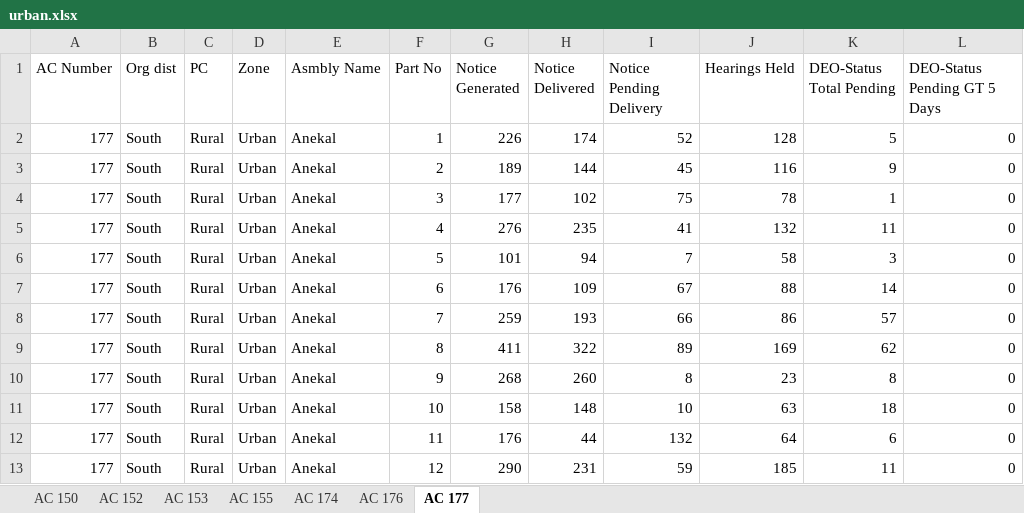
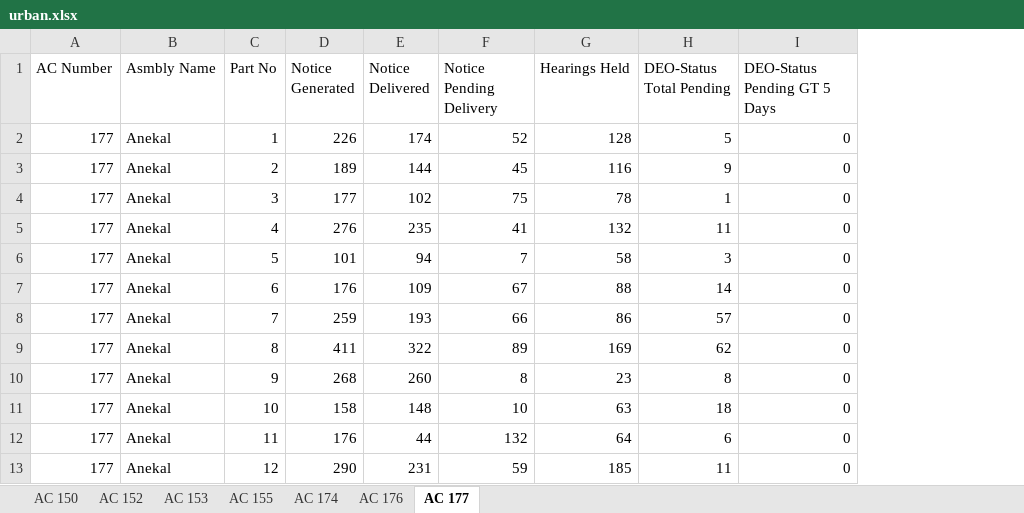
Before and after one commit to deepakmayasandra-cyber/notice-daily, an Excel workbook: urban.xlsx, sheet AC 177, drawn as a sheet; only a part is shown; values as stored, in another font and other column widths than the file's, no borders; the diff names each change by its address in the sheet, - before the commit and + after, or states it on an @@ line.

```diff
--- a/urban.xlsx (sheet AC 177)
+++ b/urban.xlsx (sheet AC 177)
-column B (Org dist), rows 2-13: all South
-column C (PC), rows 2-13: all Rural
-column D (Zone), rows 2-13: all Urban
```
Also changed, not shown: sheet AC 150, sheet AC 155, sheet AC 152, sheet AC 174, sheet AC 153, sheet AC 176, central.xlsx, south.xlsx.
